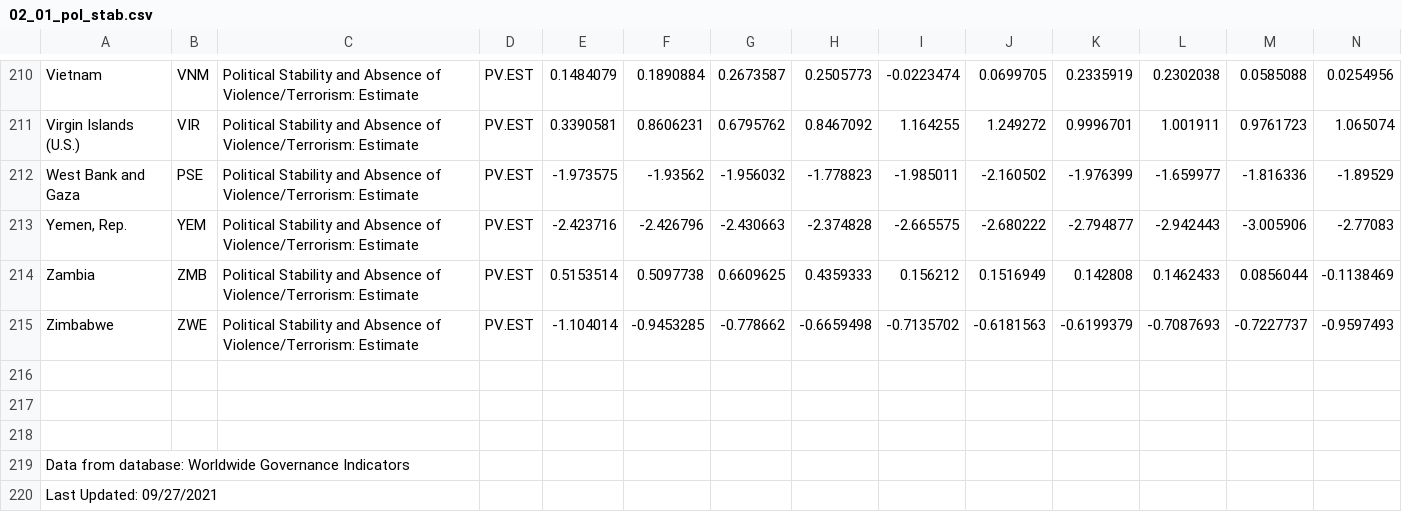
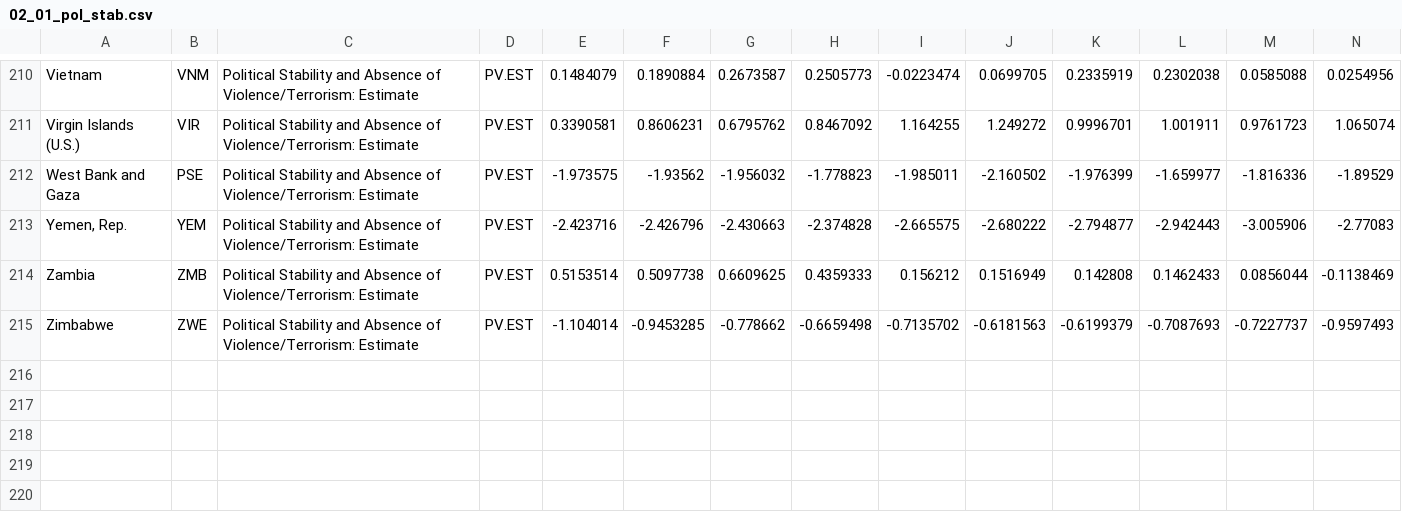
Before and after one commit to ibukunlola/capstone, a CSV file: model3/02_01_pol_stab.csv, drawn as a sheet; only a part is shown, gaps mark what is left out; the diff names each change by its address in the sheet, - before the commit and + after, or states it on an @@ line.

Commit message:
Update 02_01_pol_stab.csv

```diff
--- a/model3/02_01_pol_stab.csv
+++ b/model3/02_01_pol_stab.csv
-row 216: (empty)
-row 217: (empty)
-row 218: (empty)
-row 219: Data from database: Worldwide Governance Indicators
-row 220: Last Updated: 09/27/2021
```
